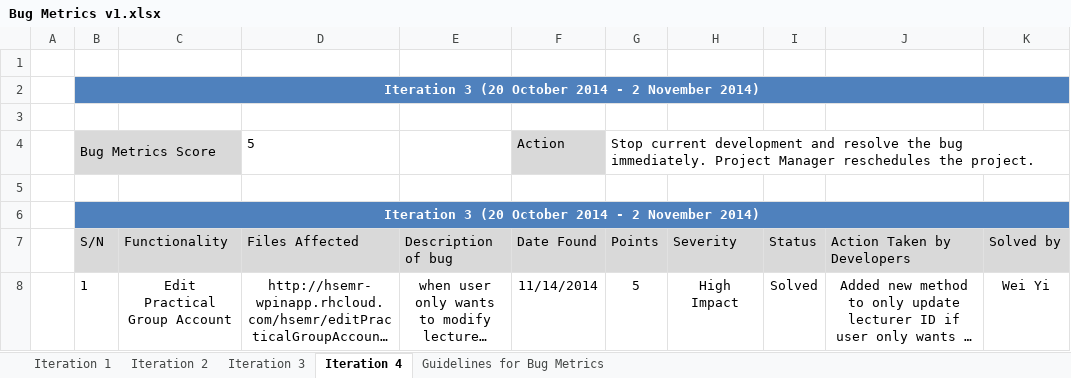
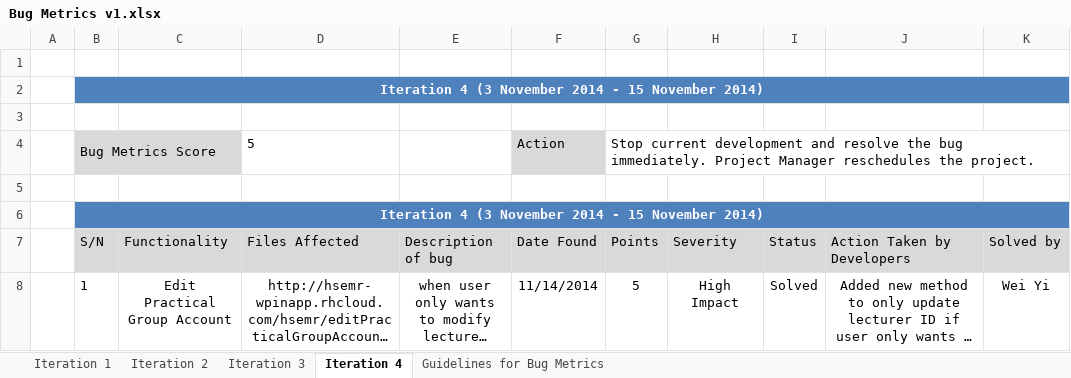
Before and after one commit to eseawind/hsemr, an Excel workbook: Documents/Project Management/Metrics/Bug Metrics/Bug Metrics v1.xlsx, sheet Iteration 4, drawn as a sheet; only a part is shown; long unchanged cells end in …; values as stored, in another font and other column widths than the file's, no borders; the diff names each change by its address in the sheet, - before the commit and + after, or states it on an @@ line.

```diff
--- a/Documents/Project Management/Metrics/Bug Metrics/Bug Metrics v1.xlsx (sheet Iteration 4)
+++ b/Documents/Project Management/Metrics/Bug Metrics/Bug Metrics v1.xlsx (sheet Iteration 4)
-B2 (S/N): Iteration 3 (20 October 2014 - 2 November 2014)
+B2 (S/N): Iteration 4 (3 November 2014 - 15 November 2014)
-B6 (S/N): Iteration 3 (20 October 2014 - 2 November 2014)
+B6 (S/N): Iteration 4 (3 November 2014 - 15 November 2014)
```
Also changed, not shown: Documents/Project Management/Metrics/Schedule Metrics/Schedule Metrics Tracking.xlsx, 1 other file.
